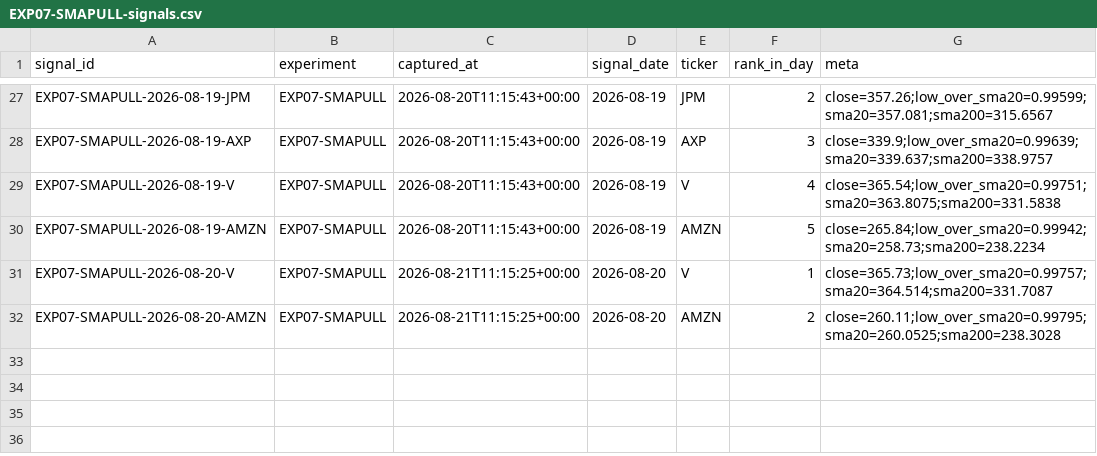
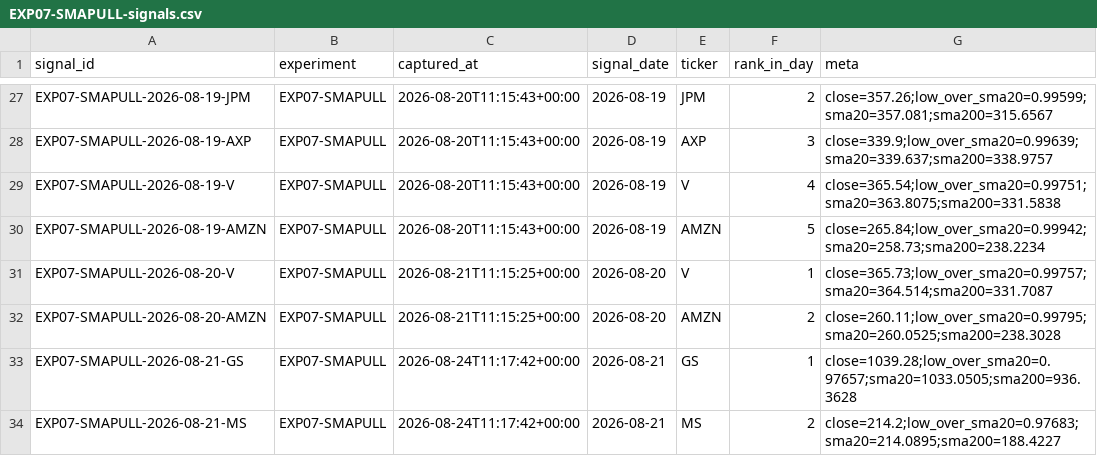
Before and after one commit to joshldavis/ThePickLog, a CSV file: experiments/EXP07-SMAPULL-signals.csv, drawn as a sheet; only a part is shown, gaps mark what is left out.

```diff
--- a/experiments/EXP07-SMAPULL-signals.csv
+++ b/experiments/EXP07-SMAPULL-signals.csv
@@ -32 +32,3 @@ EXP07-SMAPULL-2026-08-20-V,EXP07-SMAPULL,2026-08-21T11:15:25+00:00,2026-08-20,V,
 EXP07-SMAPULL-2026-08-20-AMZN,EXP07-SMAPULL,2026-08-21T11:15:25+00:00,2026-08-20,AMZN,2,close=260.11;low_over_sma20=0.99795;sma20=260.0525;sma200=238.3028
+EXP07-SMAPULL-2026-08-21-GS,EXP07-SMAPULL,2026-08-24T11:17:42+00:00,2026-08-21,GS,1,close=1039.28;low_over_sma20=0.97657;sma20=1033.0505;sma200=936.3628
+EXP07-SMAPULL-2026-08-21-MS,EXP07-SMAPULL,2026-08-24T11:17:42+00:00,2026-08-21,MS,2,close=214.2;low_over_sma20=0.97683;sma20=214.0895;sma200=188.4227
```
Also changed, not shown: edgar_snapshot.csv, experiments/EXP09-NR7-signals.csv, 9 other files.
